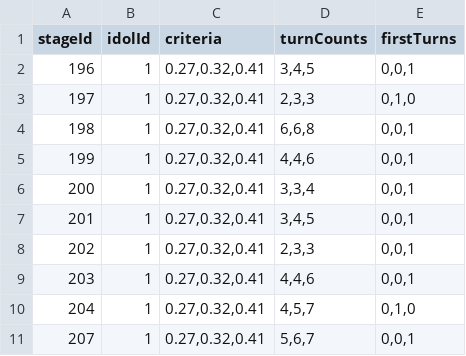
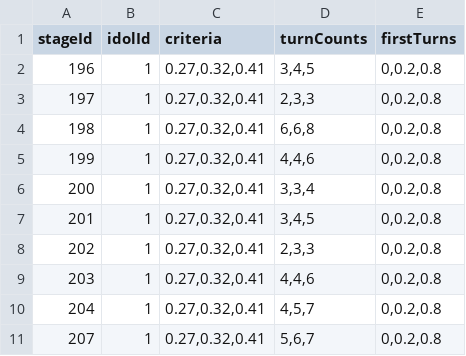
Before and after one commit to gakumas-tools/gakumas-tools, a CSV file: packages/gakumas-data/csv/idol_road_stages.csv, drawn as a sheet.

Commit message:
Idol Road 咲季: first turn is a spread, not one type
The account's 21 captured Idol Road plays began on a visual turn 17
times and a dance turn 4 times. The same stage started on different
types in different plays (STAGE 2, 5 and 9). So every 咲季 stage now uses
0 / 0.2 / 0.8 instead of a single type.

```diff
--- a/packages/gakumas-data/csv/idol_road_stages.csv
+++ b/packages/gakumas-data/csv/idol_road_stages.csv
@@ -1,11 +1,11 @@
 stageId,idolId,criteria,turnCounts,firstTurns
-196,1,"0.27,0.32,0.41","3,4,5","0,0,1"
-197,1,"0.27,0.32,0.41","2,3,3","0,1,0"
-198,1,"0.27,0.32,0.41","6,6,8","0,0,1"
-199,1,"0.27,0.32,0.41","4,4,6","0,0,1"
-200,1,"0.27,0.32,0.41","3,3,4","0,0,1"
-201,1,"0.27,0.32,0.41","3,4,5","0,0,1"
-202,1,"0.27,0.32,0.41","2,3,3","0,0,1"
-203,1,"0.27,0.32,0.41","4,4,6","0,0,1"
-204,1,"0.27,0.32,0.41","4,5,7","0,1,0"
-207,1,"0.27,0.32,0.41","5,6,7","0,0,1"
+196,1,"0.27,0.32,0.41","3,4,5","0,0.2,0.8"
+197,1,"0.27,0.32,0.41","2,3,3","0,0.2,0.8"
+198,1,"0.27,0.32,0.41","6,6,8","0,0.2,0.8"
+199,1,"0.27,0.32,0.41","4,4,6","0,0.2,0.8"
+200,1,"0.27,0.32,0.41","3,3,4","0,0.2,0.8"
+201,1,"0.27,0.32,0.41","3,4,5","0,0.2,0.8"
+202,1,"0.27,0.32,0.41","2,3,3","0,0.2,0.8"
+203,1,"0.27,0.32,0.41","4,4,6","0,0.2,0.8"
+204,1,"0.27,0.32,0.41","4,5,7","0,0.2,0.8"
+207,1,"0.27,0.32,0.41","5,6,7","0,0.2,0.8"
```
